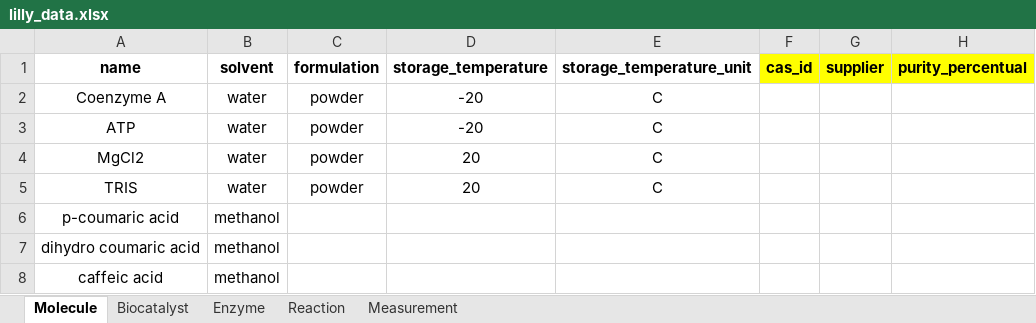
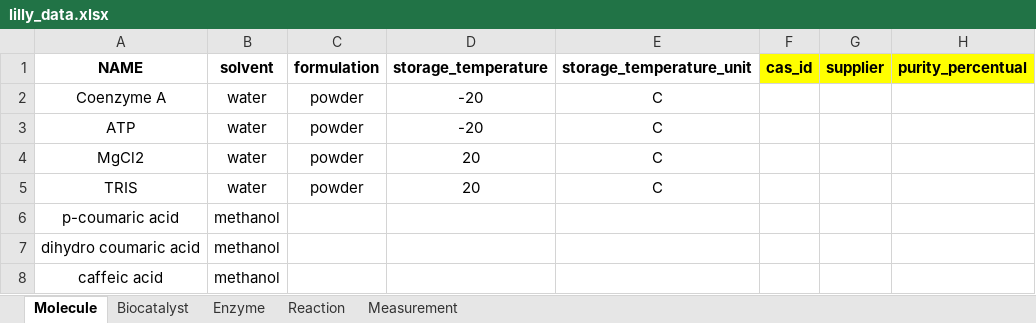
Before and after one commit to haeussma/carin-db, an Excel workbook: uploads/lilly_data.xlsx, sheet Molecule, drawn as a sheet; only a part is shown; values as stored, in another font and other column widths than the file's, no borders; the diff names each change by its address in the sheet, - before the commit and + after, or states it on an @@ line.

```diff
--- a/uploads/lilly_data.xlsx (sheet Molecule)
+++ b/uploads/lilly_data.xlsx (sheet Molecule)
-A1: name
+A1: NAME
```
Also changed, not shown: sheet Biocatalyst, sheet Measurement, sheet Enzyme, sheet Reaction, 39 other files.
